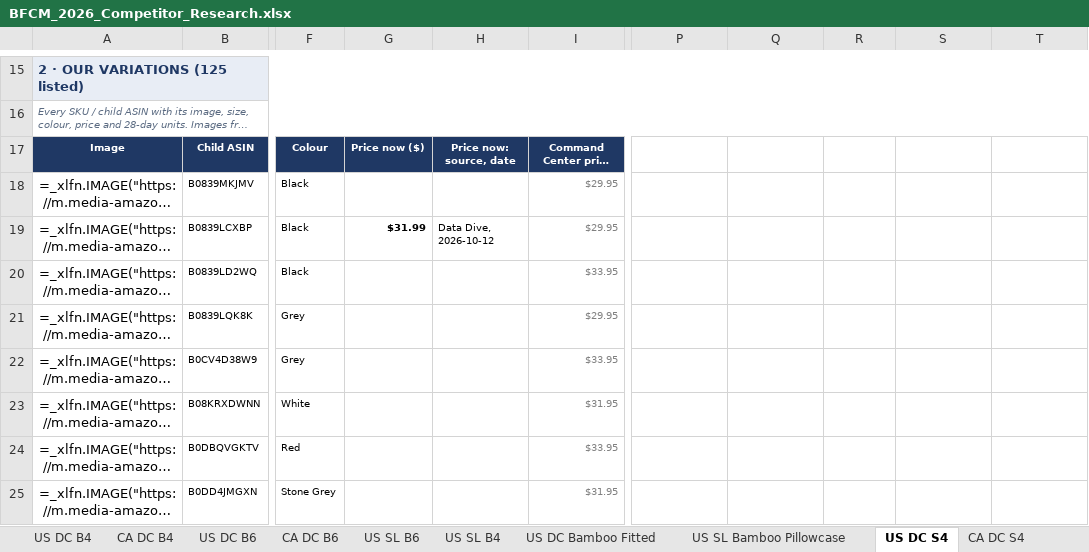
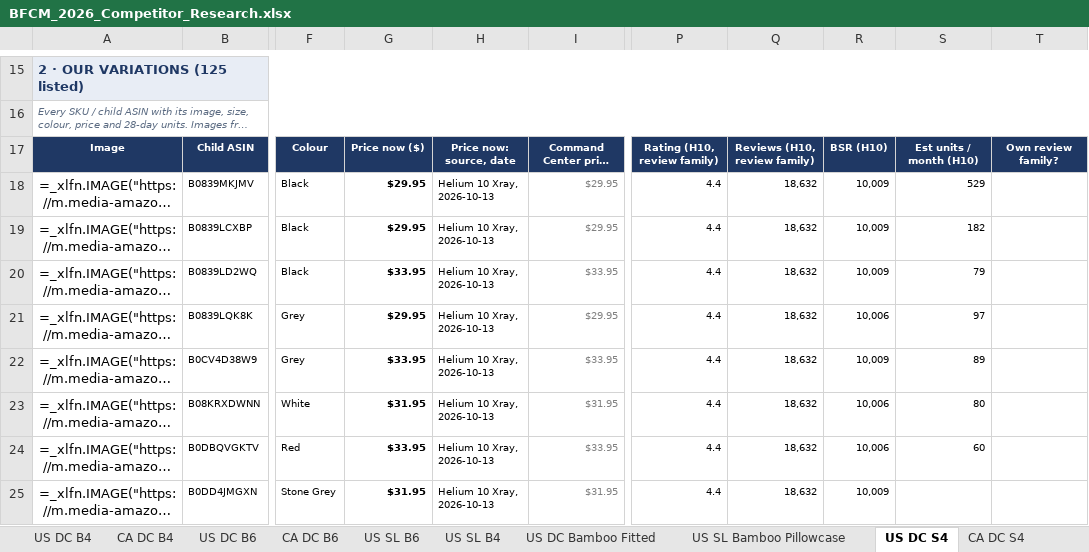
Before and after one commit to zarlish-web/PPC-Audit-, an Excel workbook: bfcm-2026/competitor-tracker/BFCM_2026_Competitor_Research.xlsx, sheet US DC S4, drawn as a sheet; only a part is shown, gaps mark what is left out; long unchanged cells end in …; values as stored, in another font and other column widths than the file's, no borders; formulas without a stored value are shown as written; conditional formats not drawn; the diff covers the shown part only; the diff names each change by its address in the sheet, - before the commit and + after, or states it on an @@ line.

```diff
--- a/bfcm-2026/competitor-tracker/BFCM_2026_Competitor_Research.xlsx (sheet US DC S4)
+++ b/bfcm-2026/competitor-tracker/BFCM_2026_Competitor_Research.xlsx (sheet US DC S4)
-P17: (empty)
+P17: Rating (H10, review family)
-P17:T17 fill: none
+P17:T17 fill: #1F3864
-Q17: (empty)
+Q17: Reviews (H10, review family)
-R17: (empty)
+R17: BSR (H10)
-S17: (empty)
+S17: Est units / month (H10)
-T17: (empty)
+T17: Own review family?
-G18: (empty)
+G18: $29.95
-H18: (empty)
+H18: Helium 10 Xray, 2026-10-13
-P18:P25: (empty)
+P18:P25: 4.4
-Q18:Q25: (empty)
+Q18:Q25: 18,632
-R18:R20: (empty)
+R18:R20: 10,009
-S18: (empty)
+S18: 529
-G19: $31.99
+G19: $29.95
-H19: Data Dive, 2026-10-12
+H19: Helium 10 Xray, 2026-10-13
-S19: (empty)
+S19: 182
-G20: (empty)
+G20: $33.95
-H20:H25: (empty)
+H20:H25: Helium 10 Xray, 2026-10-13
-S20: (empty)
+S20: 79
-G21: (empty)
+G21: $29.95
-R21: (empty)
+R21: 10,006
-S21: (empty)
+S21: 97
-G22: (empty)
+G22: $33.95
-R22: (empty)
+R22: 10,009
-S22: (empty)
+S22: 89
-G23: (empty)
+G23: $31.95
-R23:R24: (empty)
+R23:R24: 10,006
-S23: (empty)
+S23: 80
-G24: (empty)
+G24: $33.95
-S24: (empty)
+S24: 60
-G25: (empty)
+G25: $31.95
-R25: (empty)
+R25: 10,009
```
Also changed, not shown: 643 edited cells and cell formats elsewhere in this sheet, sheet US DC S6, sheet US DC B4, sheet US SSS4, sheet US DC B6, sheet Data, sheet US DC Satin Fitted, 29 more sheets, 6 other files.
